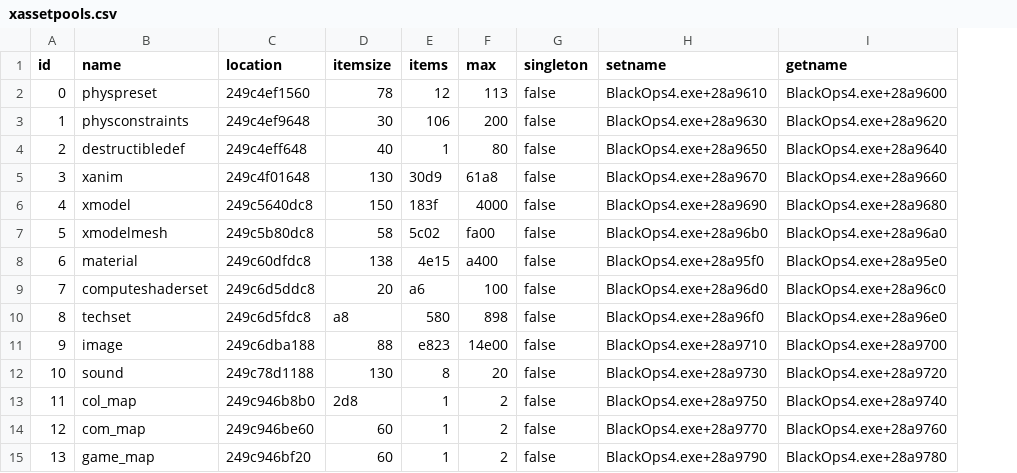
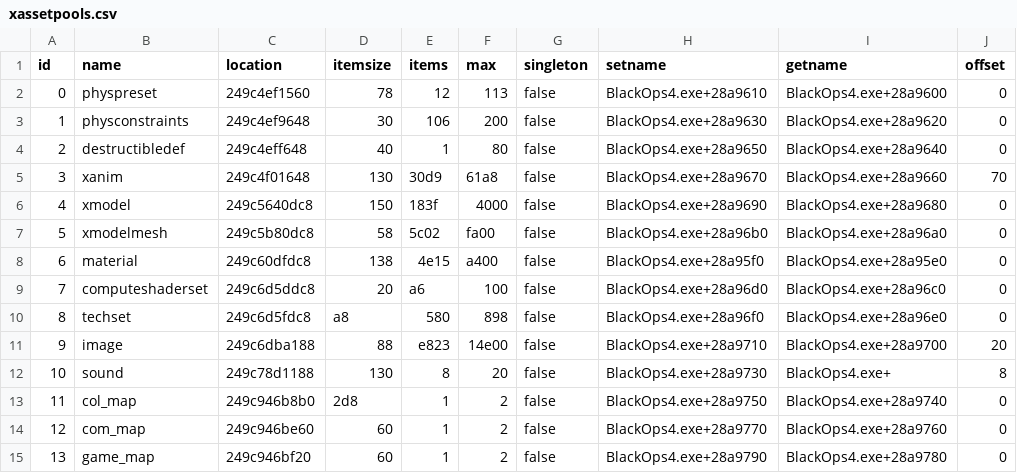
Before and after one commit to ate47/t8-atian-menu, a CSV file: docs/notes/xassetpools.csv, drawn as a sheet; only a part is shown; the diff names each change by its address in the sheet, - before the commit and + after, or states it on an @@ line.

Commit message:
some notes

```diff
--- a/docs/notes/xassetpools.csv
+++ b/docs/notes/xassetpools.csv
+column J (offset), rows 2-15: 0 | 0 | 0 | 70 | 0 | 0 | 0 | 0 | 0 | 20 | 8 | 0 | 0 | 0
-I12 (getname): BlackOps4.exe+28a9720
+I12 (getname): BlackOps4.exe+
```
Also changed, not shown: docs/notes/errors.tsv, docs/notes/errors_bo6.tsv, 7 other files.
